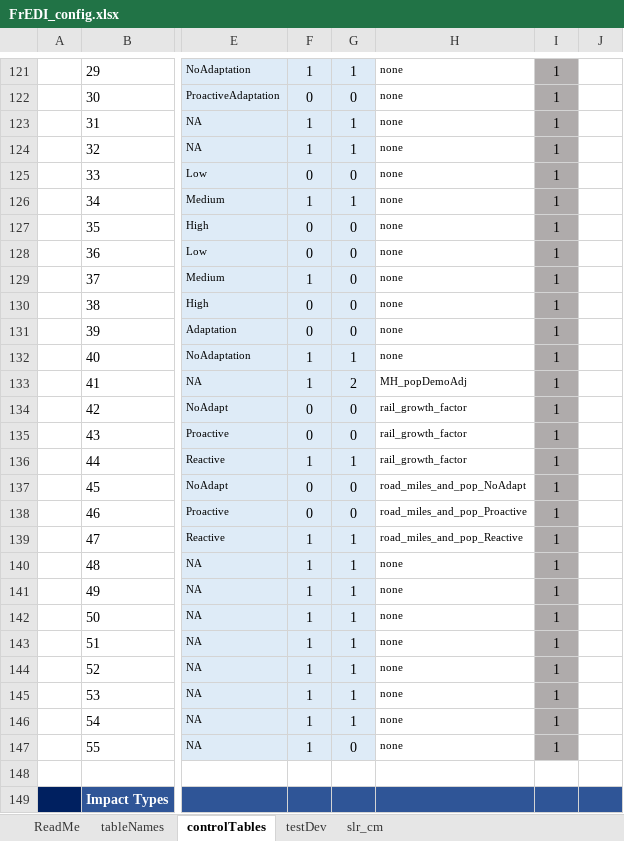
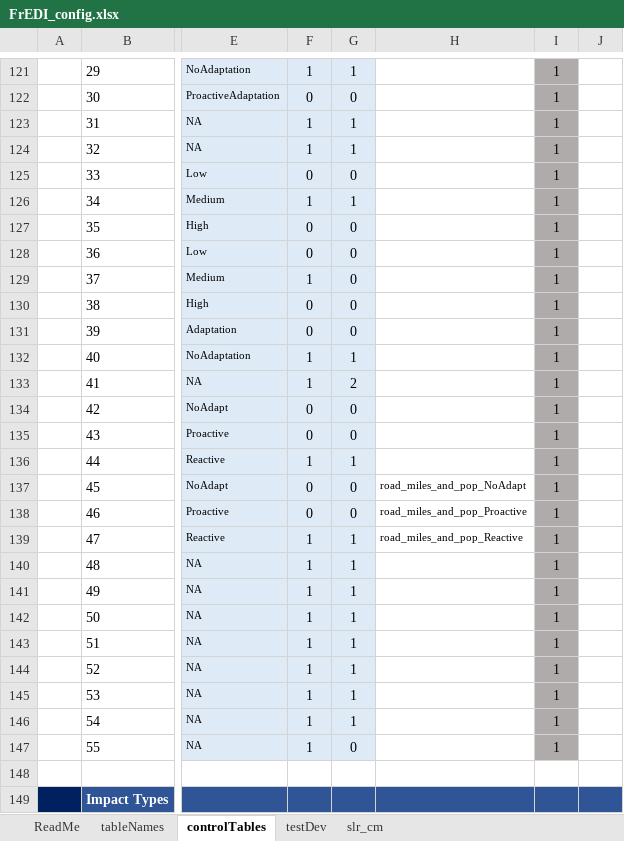
Before and after one commit to USEPA/FrEDI_Data, an Excel workbook: inst/extdata/fredi/FrEDI_config.xlsx, sheet controlTables, drawn as a sheet; only a part is shown, gaps mark what is left out; values as stored, in another font and other column widths than the file's, no borders; conditional formats and table styles not drawn; the diff covers the shown part only; the diff names each change by its address in the sheet, - before the commit and + after, or states it on an @@ line.

```diff
--- a/inst/extdata/fredi/FrEDI_config.xlsx (sheet controlTables)
+++ b/inst/extdata/fredi/FrEDI_config.xlsx (sheet controlTables)
-H121:H132: none
+H121:H132: (empty)
-H133: MH_popDemoAdj
+H133: (empty)
-H134:H136: rail_growth_factor
+H134:H136: (empty)
-H140:H147: none
+H140:H147: (empty)
```
Also changed, not shown: 28 edited cells elsewhere in this sheet, formulas that keep their value, inst/extdata/fredi/national/FrEDI_config.xlsx, 6 other files.
